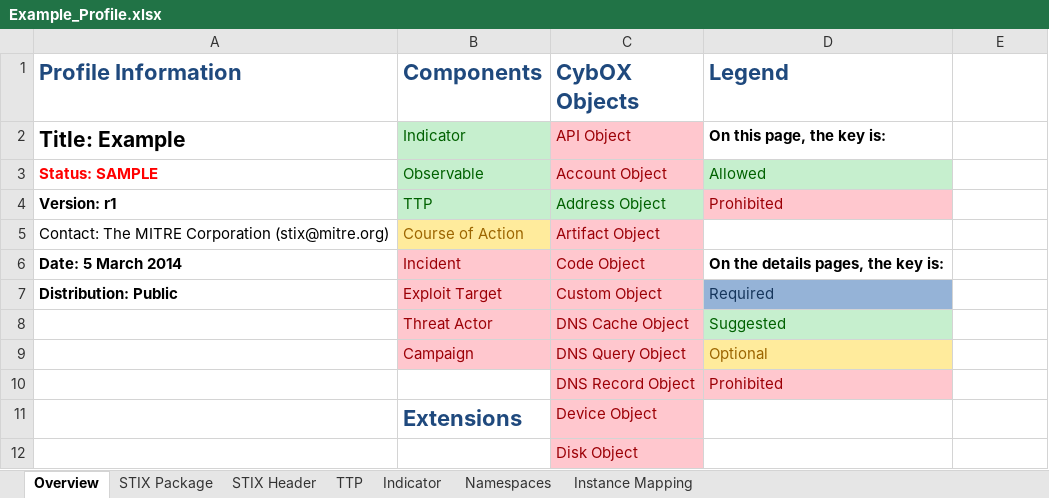
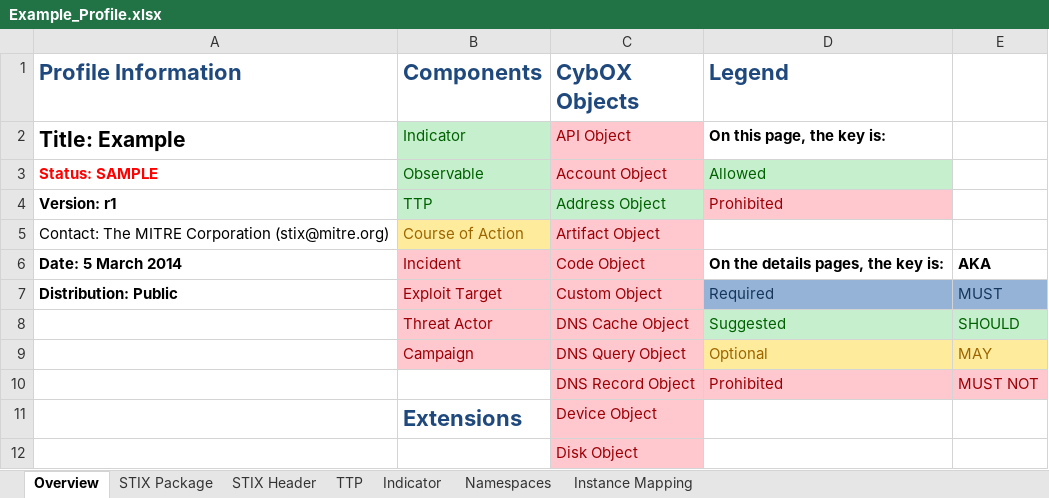
Before and after one commit to STIXProject/stix-validator, an Excel workbook: examples/Example_Profile.xlsx, sheet Overview, drawn as a sheet; only a part is shown; values as stored, in another font and other column widths than the file's, no borders; the diff names each change by its address in the sheet, - before the commit and + after, or states it on an @@ line.

```diff
--- a/examples/Example_Profile.xlsx (sheet Overview)
+++ b/examples/Example_Profile.xlsx (sheet Overview)
-E6: (empty)
+E6: AKA
-E7: (empty)
+E7: MUST
-E7 fill: none
+E7 fill: #95B3D7
-E8: (empty)
+E8: SHOULD
-E8 fill: none
+E8 fill: #C6EFCE
-E9: (empty)
+E9: MAY
-E9 fill: none
+E9 fill: #FFEB9C
-E10: (empty)
+E10: MUST NOT
-E10 fill: none
+E10 fill: #FFC7CE
```
Also changed, not shown: sheet STIX Package.
